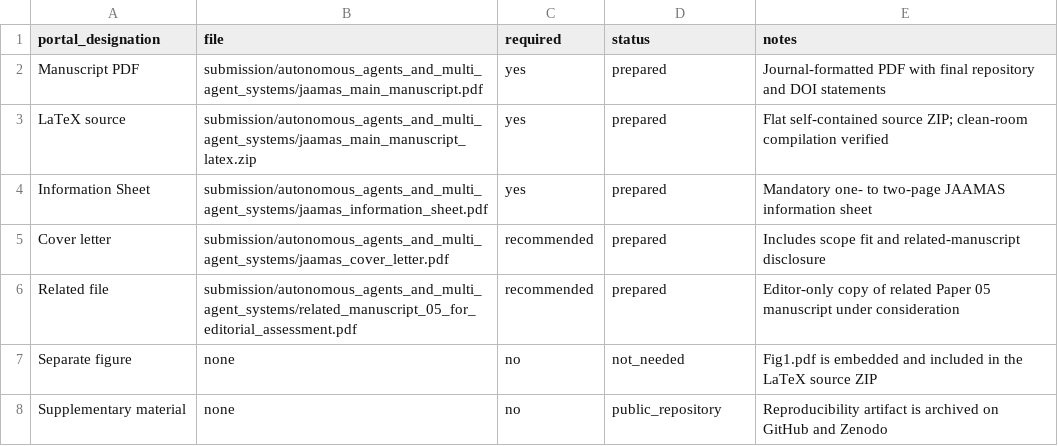
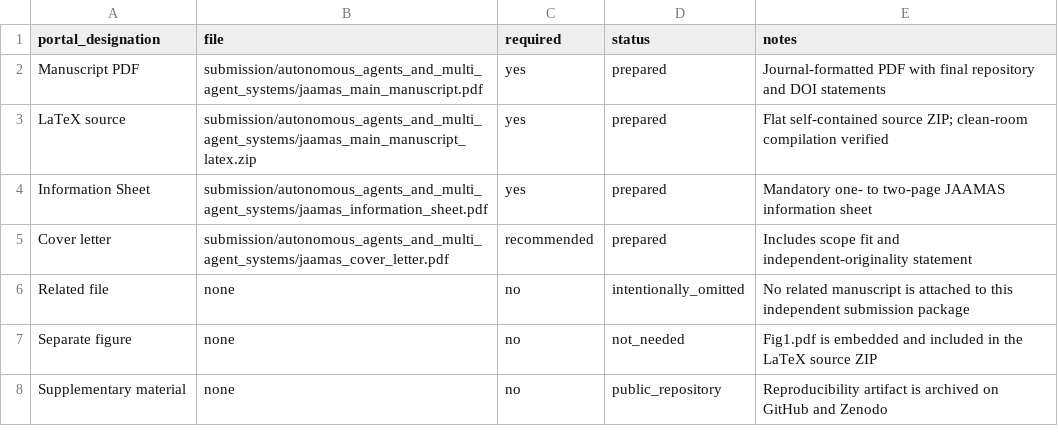
Before and after one commit to ls680/cstt-agent-skill-transfer-tests, a CSV file: submission/autonomous_agents_and_multi_agent_systems/jaamas_upload_manifest.csv, drawn as a sheet.

Commit message:
Publish independent JAAMAS submission package

```diff
--- a/submission/autonomous_agents_and_multi_agent_systems/jaamas_upload_manifest.csv
+++ b/submission/autonomous_agents_and_multi_agent_systems/jaamas_upload_manifest.csv
@@ -4,4 +4,4 @@ LaTeX source,submission/autonomous_agents_and_multi_agent_systems/jaamas_main_ma
 Information Sheet,submission/autonomous_agents_and_multi_agent_systems/jaamas_information_sheet.pdf,yes,prepared,"Mandatory one- to two-page JAAMAS information sheet"
-Cover letter,submission/autonomous_agents_and_multi_agent_systems/jaamas_cover_letter.pdf,recommended,prepared,"Includes scope fit and related-manuscript disclosure"
-Related file,submission/autonomous_agents_and_multi_agent_systems/related_manuscript_05_for_editorial_assessment.pdf,recommended,prepared,"Editor-only copy of related Paper 05 manuscript under consideration"
+Cover letter,submission/autonomous_agents_and_multi_agent_systems/jaamas_cover_letter.pdf,recommended,prepared,"Includes scope fit and independent-originality statement"
+Related file,none,no,intentionally_omitted,"No related manuscript is attached to this independent submission package"
 Separate figure,none,no,not_needed,"Fig1.pdf is embedded and included in the LaTeX source ZIP"
```
Also changed, not shown: 14 other files.
